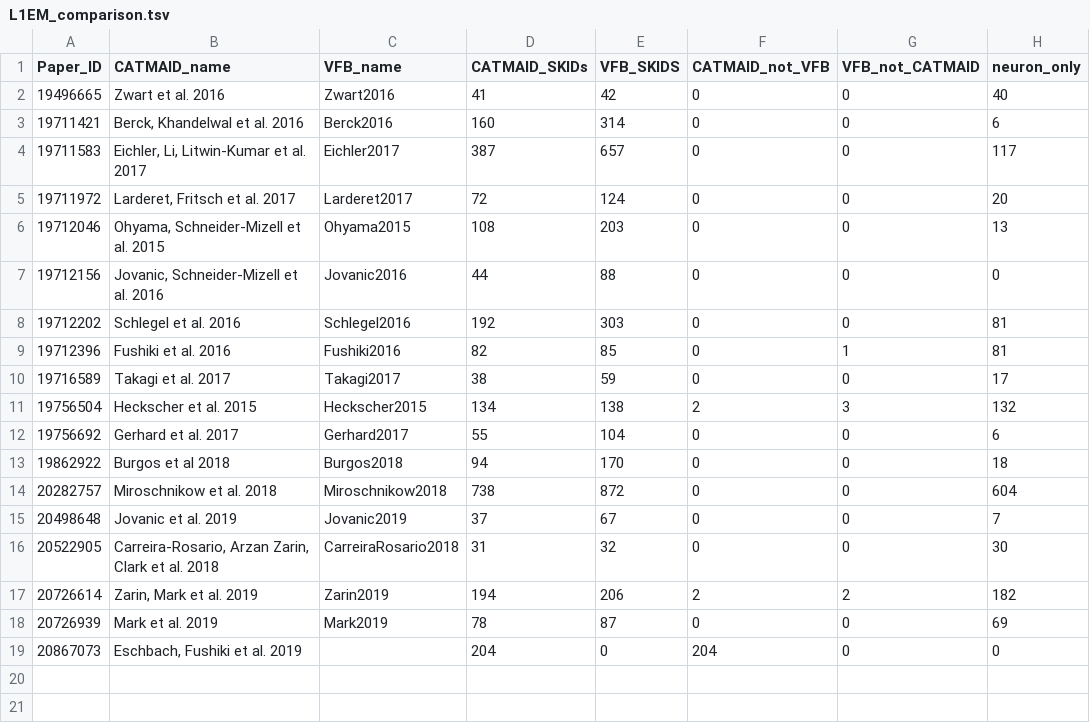
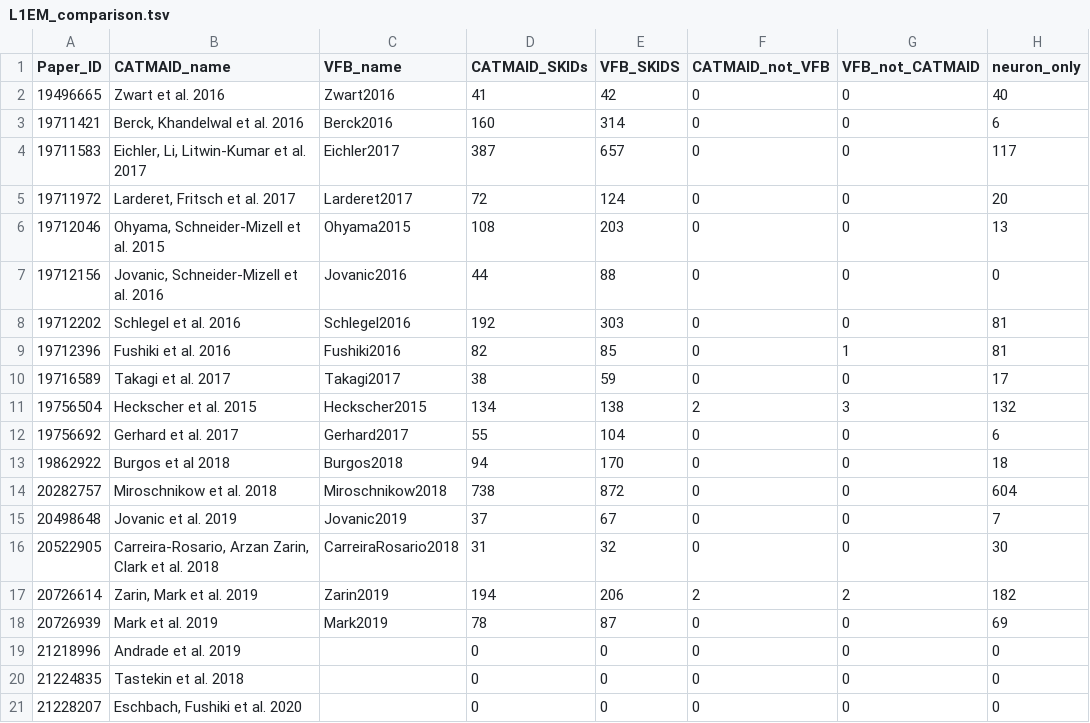
Before and after one commit to VirtualFlyBrain/VFB_reporting_results, a TSV file: L1EM_comparison.tsv, drawn as a sheet.

```diff
--- a/L1EM_comparison.tsv
+++ b/L1EM_comparison.tsv
@@ -18,2 +18,4 @@ Paper_ID	CATMAID_name	VFB_name	CATMAID_SKIDs	VFB_SKIDS	CATMAID_not_VFB	VFB_not_C
 20726939	Mark et al. 2019	Mark2019	78	87	0	0	69
-20867073	Eschbach, Fushiki et al. 2019		204	0	204	0	0
+21218996	Andrade et al. 2019		0	0	0	0	0
+21224835	Tastekin et al. 2018		0	0	0	0	0
+21228207	Eschbach, Fushiki et al. 2020		0	0	0	0	0
```
Also changed, not shown: 1 other file.
